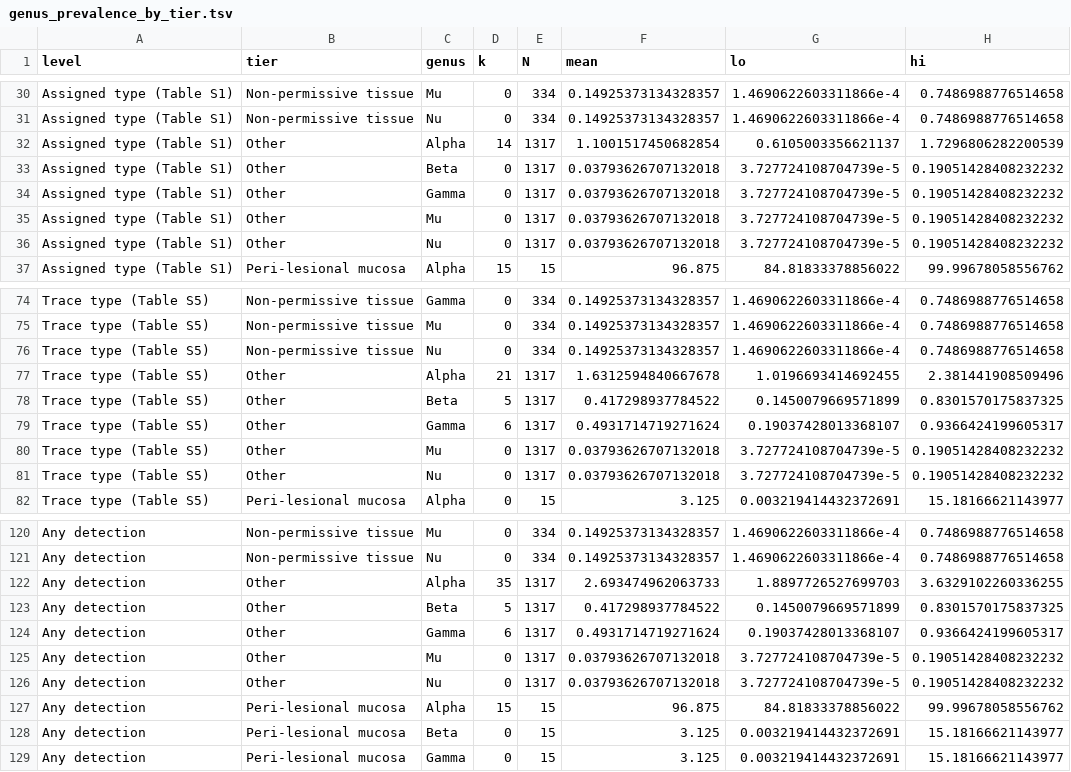
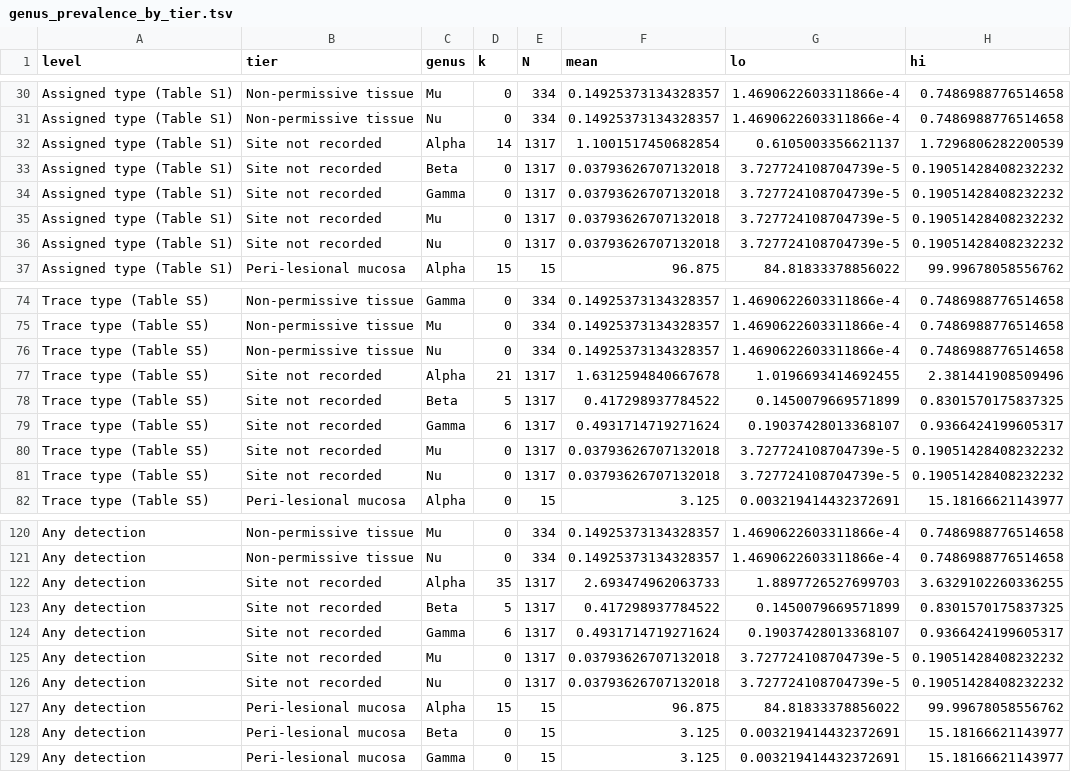
Before and after one commit to tpall/hpv-human-skin, a TSV file: manuscript/genus_prevalence_by_tier.tsv, drawn as a sheet; only a part is shown, gaps mark what is left out.

```diff
--- a/manuscript/genus_prevalence_by_tier.tsv
+++ b/manuscript/genus_prevalence_by_tier.tsv
@@ -31,7 +31,7 @@ Assigned type (Table S1)	Non-permissive tissue	Mu	0	334	0.14925373134328357	1.46
 Assigned type (Table S1)	Non-permissive tissue	Nu	0	334	0.14925373134328357	1.4690622603311866e-4	0.7486988776514658
-Assigned type (Table S1)	Other	Alpha	14	1317	1.1001517450682854	0.6105003356621137	1.7296806282200539
-Assigned type (Table S1)	Other	Beta	0	1317	0.03793626707132018	3.727724108704739e-5	0.19051428408232232
-Assigned type (Table S1)	Other	Gamma	0	1317	0.03793626707132018	3.727724108704739e-5	0.19051428408232232
-Assigned type (Table S1)	Other	Mu	0	1317	0.03793626707132018	3.727724108704739e-5	0.19051428408232232
-Assigned type (Table S1)	Other	Nu	0	1317	0.03793626707132018	3.727724108704739e-5	0.19051428408232232
+Assigned type (Table S1)	Site not recorded	Alpha	14	1317	1.1001517450682854	0.6105003356621137	1.7296806282200539
+Assigned type (Table S1)	Site not recorded	Beta	0	1317	0.03793626707132018	3.727724108704739e-5	0.19051428408232232
+Assigned type (Table S1)	Site not recorded	Gamma	0	1317	0.03793626707132018	3.727724108704739e-5	0.19051428408232232
+Assigned type (Table S1)	Site not recorded	Mu	0	1317	0.03793626707132018	3.727724108704739e-5	0.19051428408232232
+Assigned type (Table S1)	Site not recorded	Nu	0	1317	0.03793626707132018	3.727724108704739e-5	0.19051428408232232
 Assigned type (Table S1)	Peri-lesional mucosa	Alpha	15	15	96.875	84.81833378856022	99.99678058556762
@@ -76,7 +76,7 @@ Trace type (Table S5)	Non-permissive tissue	Mu	0	334	0.14925373134328357	1.46906
 Trace type (Table S5)	Non-permissive tissue	Nu	0	334	0.14925373134328357	1.4690622603311866e-4	0.7486988776514658
-Trace type (Table S5)	Other	Alpha	21	1317	1.6312594840667678	1.0196693414692455	2.381441908509496
-Trace type (Table S5)	Other	Beta	5	1317	0.417298937784522	0.1450079669571899	0.8301570175837325
-Trace type (Table S5)	Other	Gamma	6	1317	0.4931714719271624	0.19037428013368107	0.9366424199605317
-Trace type (Table S5)	Other	Mu	0	1317	0.03793626707132018	3.727724108704739e-5	0.19051428408232232
-Trace type (Table S5)	Other	Nu	0	1317	0.03793626707132018	3.727724108704739e-5	0.19051428408232232
+Trace type (Table S5)	Site not recorded	Alpha	21	1317	1.6312594840667678	1.0196693414692455	2.381441908509496
+Trace type (Table S5)	Site not recorded	Beta	5	1317	0.417298937784522	0.1450079669571899	0.8301570175837325
+Trace type (Table S5)	Site not recorded	Gamma	6	1317	0.4931714719271624	0.19037428013368107	0.9366424199605317
+Trace type (Table S5)	Site not recorded	Mu	0	1317	0.03793626707132018	3.727724108704739e-5	0.19051428408232232
+Trace type (Table S5)	Site not recorded	Nu	0	1317	0.03793626707132018	3.727724108704739e-5	0.19051428408232232
 Trace type (Table S5)	Peri-lesional mucosa	Alpha	0	15	3.125	0.003219414432372691	15.18166621143977
@@ -121,7 +121,7 @@ Any detection	Non-permissive tissue	Mu	0	334	0.14925373134328357	1.4690622603311
 Any detection	Non-permissive tissue	Nu	0	334	0.14925373134328357	1.4690622603311866e-4	0.7486988776514658
-Any detection	Other	Alpha	35	1317	2.693474962063733	1.8897726527699703	3.6329102260336255
-Any detection	Other	Beta	5	1317	0.417298937784522	0.1450079669571899	0.8301570175837325
-Any detection	Other	Gamma	6	1317	0.4931714719271624	0.19037428013368107	0.9366424199605317
-Any detection	Other	Mu	0	1317	0.03793626707132018	3.727724108704739e-5	0.19051428408232232
-Any detection	Other	Nu	0	1317	0.03793626707132018	3.727724108704739e-5	0.19051428408232232
+Any detection	Site not recorded	Alpha	35	1317	2.693474962063733	1.8897726527699703	3.6329102260336255
+Any detection	Site not recorded	Beta	5	1317	0.417298937784522	0.1450079669571899	0.8301570175837325
+Any detection	Site not recorded	Gamma	6	1317	0.4931714719271624	0.19037428013368107	0.9366424199605317
+Any detection	Site not recorded	Mu	0	1317	0.03793626707132018	3.727724108704739e-5	0.19051428408232232
+Any detection	Site not recorded	Nu	0	1317	0.03793626707132018	3.727724108704739e-5	0.19051428408232232
 Any detection	Peri-lesional mucosa	Alpha	15	15	96.875	84.81833378856022	99.99678058556762
```
Also changed, not shown: 4 other files.
